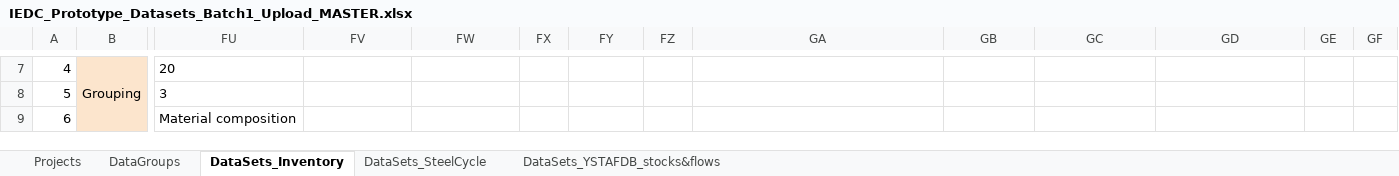
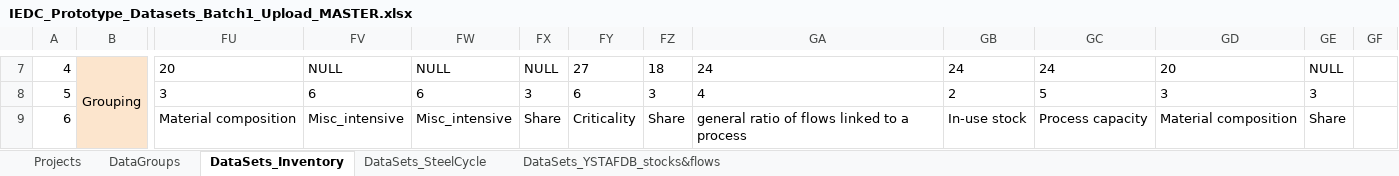
Before and after one commit to IndEcol/IE_data_commons, an Excel workbook: IEDC_content_fill/IEDC_Prototype_Datasets_Batch1_Upload_MASTER.xlsx, sheet DataSets_Inventory, drawn as a sheet; only a part is shown, gaps mark what is left out; values as stored, in another font and other column widths than the file's, no borders; the diff covers the shown part only; the diff names each change by its address in the sheet, - before the commit and + after, or states it on an @@ line.

```diff
--- a/IEDC_content_fill/IEDC_Prototype_Datasets_Batch1_Upload_MASTER.xlsx (sheet DataSets_Inventory)
+++ b/IEDC_content_fill/IEDC_Prototype_Datasets_Batch1_Upload_MASTER.xlsx (sheet DataSets_Inventory)
-FV7: (empty)
+FV7: NULL
-FW7: (empty)
+FW7: NULL
-FX7: (empty)
+FX7: NULL
-FY7: (empty)
+FY7: 27
-FZ7: (empty)
+FZ7: 18
-GA7: (empty)
+GA7: 24
-GB7: (empty)
+GB7: 24
-GC7: (empty)
+GC7: 24
-GD7: (empty)
+GD7: 20
-GE7: (empty)
+GE7: NULL
-FV8: (empty)
+FV8: 6
-FW8: (empty)
+FW8: 6
-FX8: (empty)
+FX8: 3
-FY8: (empty)
+FY8: 6
-FZ8: (empty)
+FZ8: 3
-GA8: (empty)
+GA8: 4
-GB8: (empty)
+GB8: 2
-GC8: (empty)
+GC8: 5
-GD8: (empty)
+GD8: 3
-GE8: (empty)
+GE8: 3
-FV9: (empty)
+FV9: Misc_intensive
-FW9: (empty)
+FW9: Misc_intensive
-FX9: (empty)
+FX9: Share
-FY9: (empty)
+FY9: Criticality
-FZ9: (empty)
+FZ9: Share
-GA9: (empty)
+GA9: general ratio of flows linked to a process
-GB9: (empty)
+GB9: In-use stock
-GC9: (empty)
+GC9: Process capacity
-GD9: (empty)
+GD9: Material composition
-GE9: (empty)
+GE9: Share
```
Also changed, not shown: 600 edited cells and cell formats elsewhere in this sheet, IEDC_queries/lookupvalues.xlsx, 6 other files.
